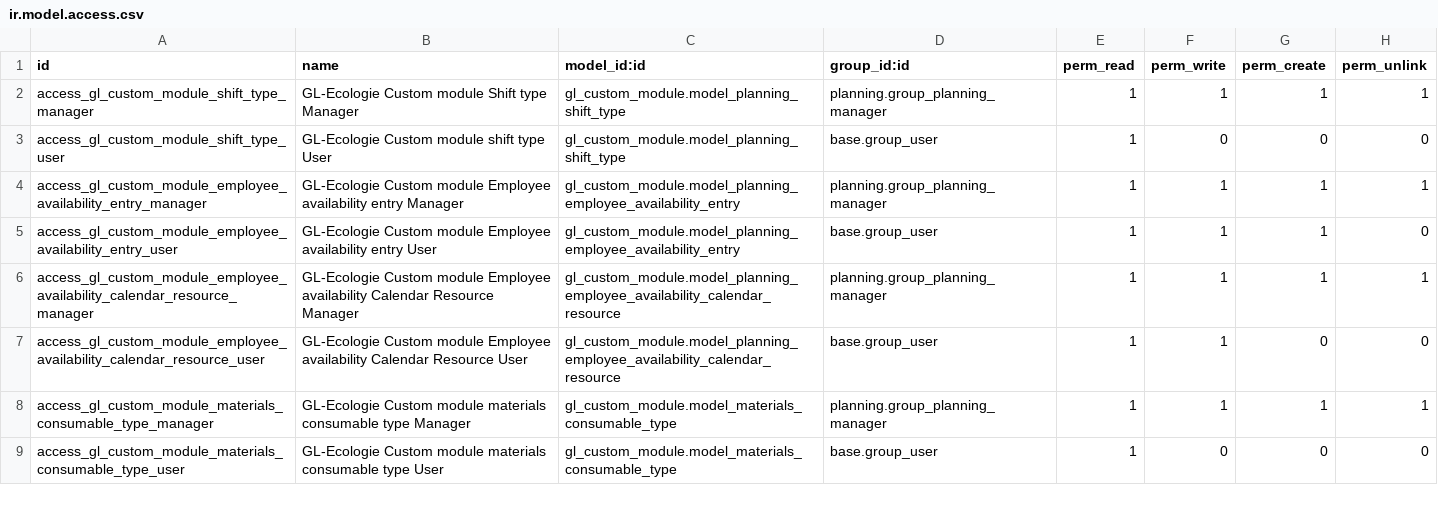
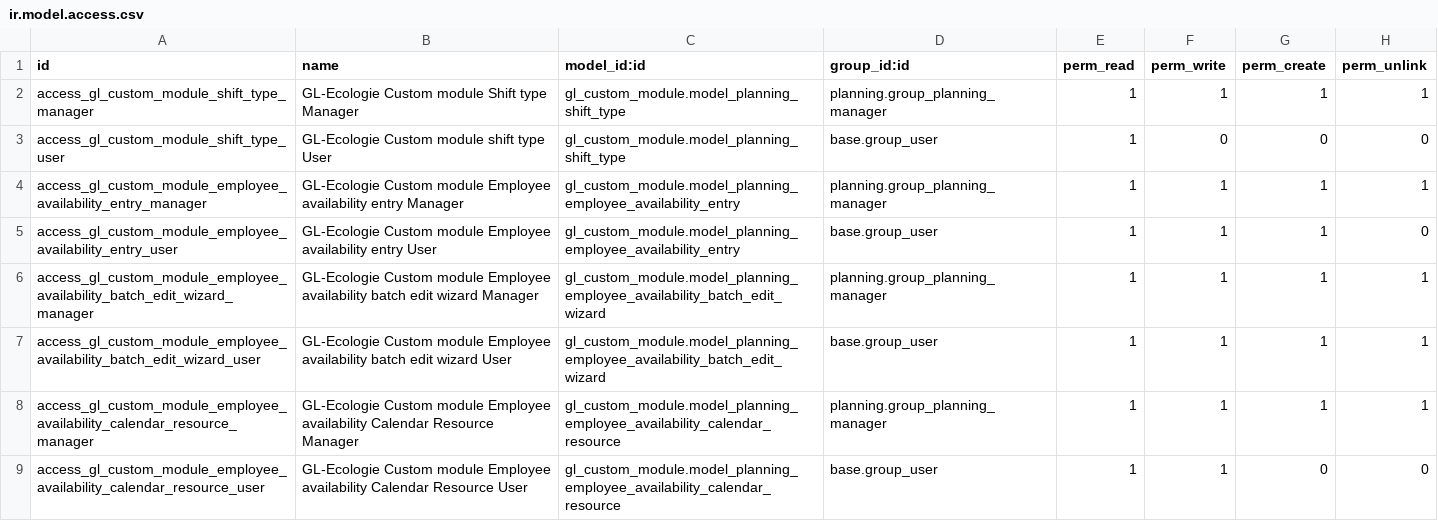
Before and after one commit to GL-Ecologie/odoo-sh, a CSV file: custom-addons/gl_custom_module/security/ir.model.access.csv, drawn as a sheet; only a part is shown; the shorter side is filled out with more unchanged rows; the diff names each change by its address in the sheet, - before the commit and + after, or states it on an @@ line.

Commit message:
add security entry for new wizard model

```diff
--- a/custom-addons/gl_custom_module/security/ir.model.access.csv
+++ b/custom-addons/gl_custom_module/security/ir.model.access.csv
+row 6: access_gl_custom_module_employee_availability_batch_edit_wizard_manager | GL-Ecologie Custom module Employee availability batch edit wizard Manager | gl_custom_module.model_planning_employee_availability_batch_edit_wizard | planning.group_planning_manager | 1 | 1 | 1 | 1
+row 7: access_gl_custom_module_employee_availability_batch_edit_wizard_user | GL-Ecologie Custom module Employee availability batch edit wizard User | gl_custom_module.model_planning_employee_availability_batch_edit_wizard | base.group_user | 1 | 1 | 1 | 1
```
Also changed, not shown: 2 other files.
